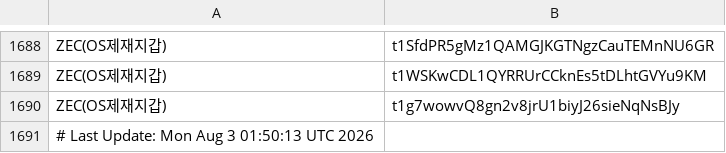
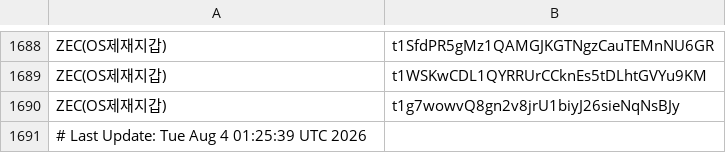
Before and after one commit to kuyongjin/blacklist-wallet-daily-check, a CSV file: opensanctions_addresses.csv, drawn as a sheet; only a part is shown, gaps mark what is left out.

```diff
--- a/opensanctions_addresses.csv
+++ b/opensanctions_addresses.csv
@@ -1690,2 +1690,2 @@ ZEC(OS제재지갑),t1WSKwCDL1QYRRUrCCknEs5tDLhtGVYu9KM
 ZEC(OS제재지갑),t1g7wowvQ8gn2v8jrU1biyJ26sieNqNsBJy
-# Last Update: Mon Aug  3 01:50:13 UTC 2026
+# Last Update: Tue Aug  4 01:25:39 UTC 2026
```
